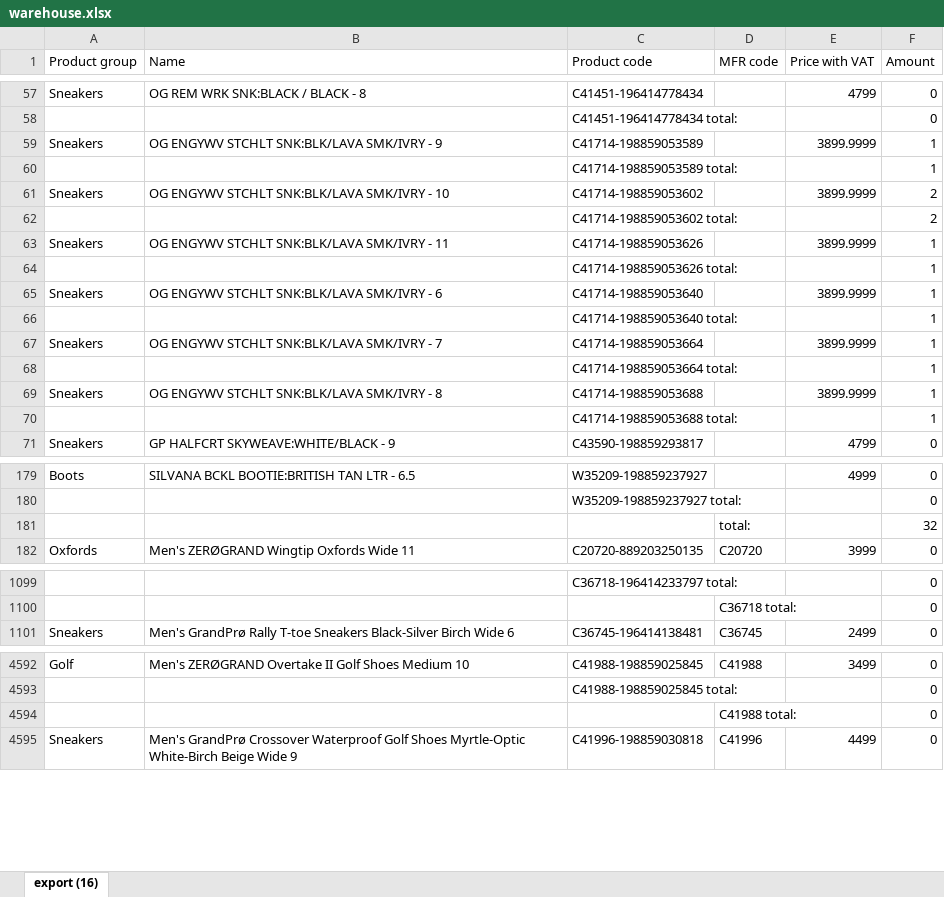
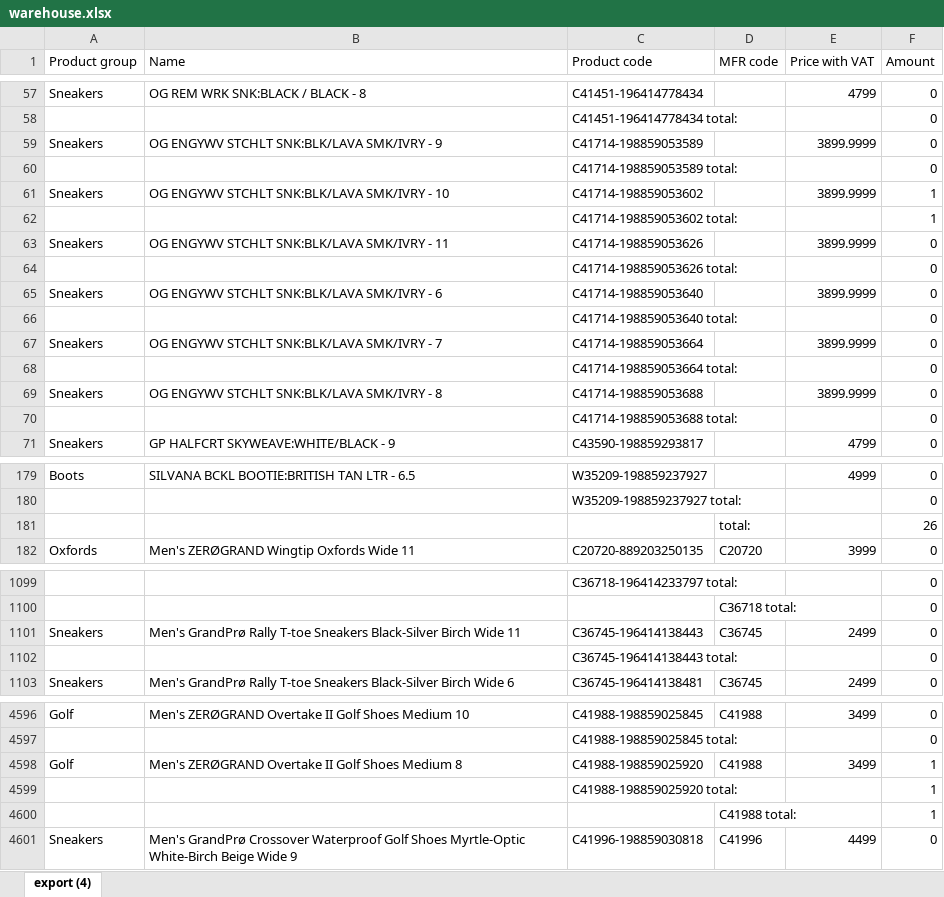
Before and after one commit to LalelaniM/inventorysearch, an Excel workbook: warehouse.xlsx, sheet export (4), drawn as a sheet; only a part is shown, gaps mark what is left out; values as stored, in another font and other column widths than the file's, no borders; removed rows and columns are numbered as before the commit, all else as after; the diff covers the shown part only; the diff names each change by its address in the sheet, - before the commit and + after, or states it on an @@ line.

```diff
--- a/warehouse.xlsx (sheet export (4))
+++ b/warehouse.xlsx (sheet export (4))
-sheet tab: export (16)
+sheet tab: export (4)
-F59:F60 (Amount): 1
+F59:F60 (Amount): 0
-F61:F62 (Amount): 2
+F61:F62 (Amount): 1
-F63:F70 (Amount): 1
+F63:F70 (Amount): 0
-F181 (Amount): 32
+F181 (Amount): 26
+row 1101: Sneakers | Men's GrandPrø Rally T-toe Sneakers Black-Silver Birch Wide 11 | C36745-196414138443 | C36745 | 2499 | 0
+row 1102:  |  | C36745-196414138443 total: |  |  | 0
-row 4594:  |  |  | C41988 total: |  | 0
+row 4598: Golf | Men's ZERØGRAND Overtake II Golf Shoes Medium 8 | C41988-198859025920 | C41988 | 3499 | 1
+row 4599:  |  | C41988-198859025920 total: |  |  | 1
+row 4600:  |  |  | C41988 total: |  | 1
```
Also changed, not shown: 2 added rows and 26 edited cells elsewhere in this sheet, retail.xlsx, storeroom.xlsx, 1 other file.
